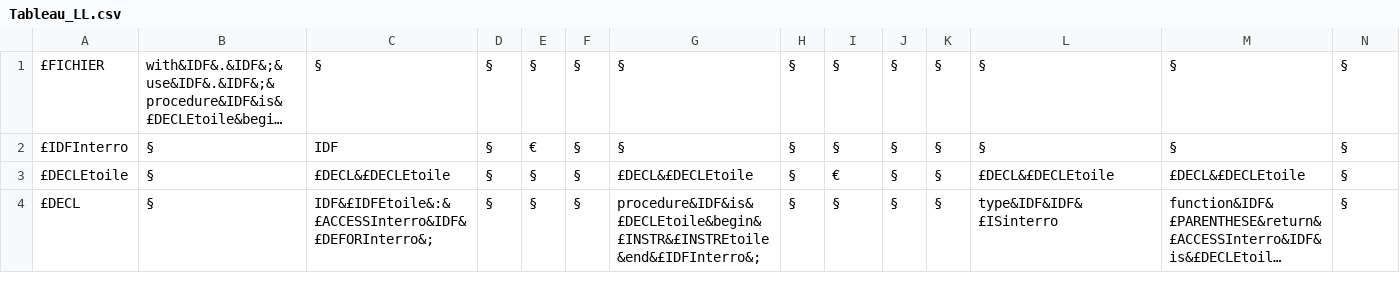
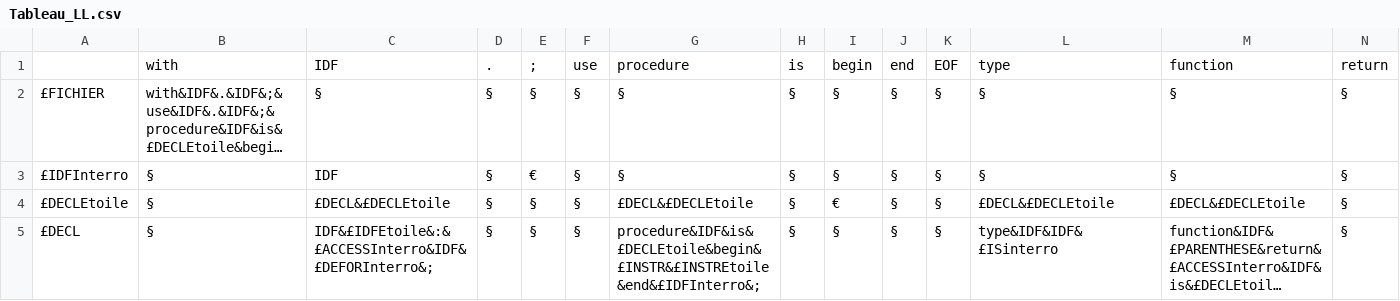
Before and after one commit to LeBoufty/pcl, a CSV file: src/LL_table/Tableau_LL.csv, drawn as a sheet; only a part is shown; long unchanged cells end in …; rows hold the shown columns only; the diff names each change by its address in the sheet, - before the commit and + after, or states it on an @@ line.

```diff
--- a/src/LL_table/Tableau_LL.csv
+++ b/src/LL_table/Tableau_LL.csv
+row 1:  | with | IDF | . | ; | use | procedure | is | begin | end | EOF | type | function | return
```
Also changed, not shown: 1 other file.
